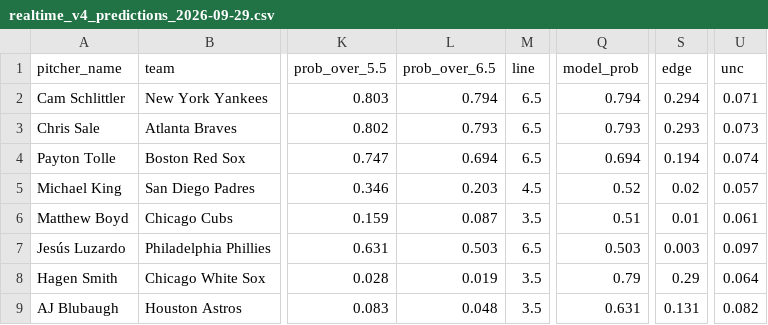
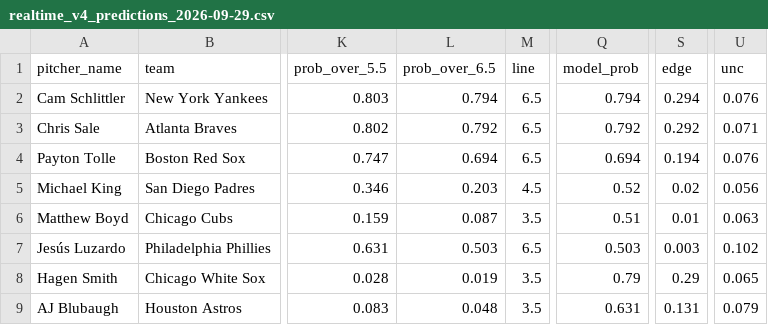
Before and after one commit to francisconoe/medidor-de-ponches-mlb, a CSV file: reports/predictions/realtime_v4_predictions_2026-09-29.csv, drawn as a sheet; only a part is shown, gaps mark what is left out; the diff names each change by its address in the sheet, - before the commit and + after, or states it on an @@ line.

```diff
--- a/reports/predictions/realtime_v4_predictions_2026-09-29.csv
+++ b/reports/predictions/realtime_v4_predictions_2026-09-29.csv
-U2 (unc): 0.071
+U2 (unc): 0.076
-L3 (prob_over_6.5): 0.793
+L3 (prob_over_6.5): 0.792
-Q3 (model_prob): 0.793
+Q3 (model_prob): 0.792
-S3 (edge): 0.293
+S3 (edge): 0.292
-U3 (unc): 0.073
+U3 (unc): 0.071
-U4 (unc): 0.074
+U4 (unc): 0.076
-U5 (unc): 0.057
+U5 (unc): 0.056
-U6 (unc): 0.061
+U6 (unc): 0.063
-U7 (unc): 0.097
+U7 (unc): 0.102
-U8 (unc): 0.064
+U8 (unc): 0.065
-U9 (unc): 0.082
+U9 (unc): 0.079
```
Also changed, not shown: reports/bets_ledger.csv, reports/predictions/agreement_slate_2026-09-29.csv, 1 other file.
